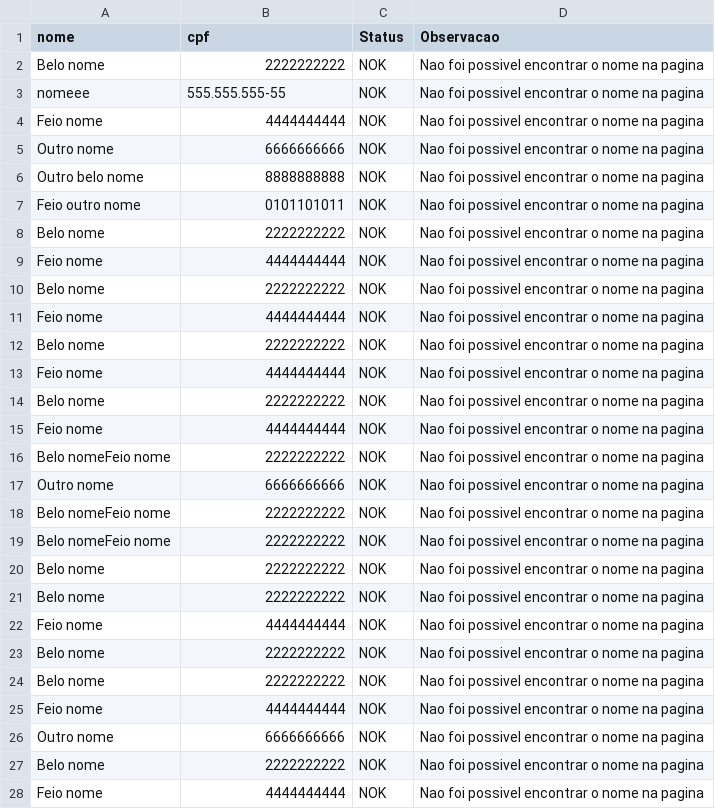
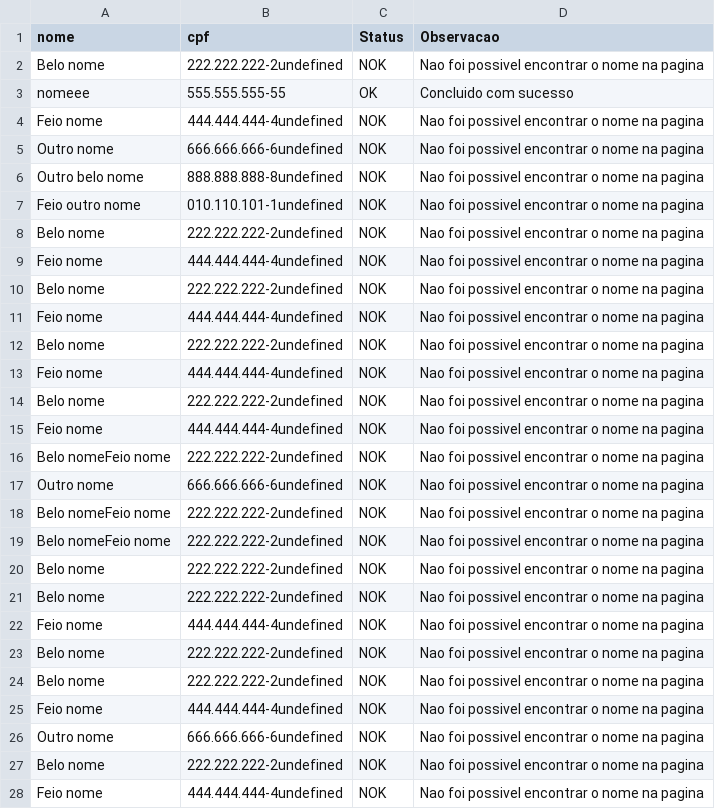
Before and after one commit to aranseiki/automationViteApp, a CSV file: baseDados/remocaoDados/base_log.csv, drawn as a sheet; only a part is shown; the diff covers the shown part only.

Commit message:
Passo remocao de dados finalizado

```diff
--- a/baseDados/remocaoDados/base_log.csv
+++ b/baseDados/remocaoDados/base_log.csv
@@ -1,28 +1,28 @@
 nome,cpf,Status,Observacao
-Belo nome, 2222222222,NOK,Nao foi possivel encontrar o nome na pagina
-nomeee, 555.555.555-55,NOK,Nao foi possivel encontrar o nome na pagina
-Feio nome, 4444444444,NOK,Nao foi possivel encontrar o nome na pagina
-Outro nome, 6666666666,NOK,Nao foi possivel encontrar o nome na pagina
-Outro belo nome, 8888888888,NOK,Nao foi possivel encontrar o nome na pagina
-Feio outro nome, 0101101011,NOK,Nao foi possivel encontrar o nome na pagina
-Belo nome, 2222222222,NOK,Nao foi possivel encontrar o nome na pagina
-Feio nome, 4444444444,NOK,Nao foi possivel encontrar o nome na pagina
-Belo nome, 2222222222,NOK,Nao foi possivel encontrar o nome na pagina
-Feio nome, 4444444444,NOK,Nao foi possivel encontrar o nome na pagina
-Belo nome, 2222222222,NOK,Nao foi possivel encontrar o nome na pagina
-Feio nome, 4444444444,NOK,Nao foi possivel encontrar o nome na pagina
-Belo nome, 2222222222,NOK,Nao foi possivel encontrar o nome na pagina
-Feio nome, 4444444444,NOK,Nao foi possivel encontrar o nome na pagina
-Belo nomeFeio nome, 2222222222,NOK,Nao foi possivel encontrar o nome na pagina
-Outro nome, 6666666666,NOK,Nao foi possivel encontrar o nome na pagina
-Belo nomeFeio nome, 2222222222,NOK,Nao foi possivel encontrar o nome na pagina
-Belo nomeFeio nome, 2222222222,NOK,Nao foi possivel encontrar o nome na pagina
-Belo nome, 2222222222,NOK,Nao foi possivel encontrar o nome na pagina
-Belo nome, 2222222222,NOK,Nao foi possivel encontrar o nome na pagina
-Feio nome, 4444444444,NOK,Nao foi possivel encontrar o nome na pagina
-Belo nome, 2222222222,NOK,Nao foi possivel encontrar o nome na pagina
-Belo nome, 2222222222,NOK,Nao foi possivel encontrar o nome na pagina
-Feio nome, 4444444444,NOK,Nao foi possivel encontrar o nome na pagina
-Outro nome, 6666666666,NOK,Nao foi possivel encontrar o nome na pagina
-Belo nome, 2222222222,NOK,Nao foi possivel encontrar o nome na pagina
-Feio nome, 4444444444,NOK,Nao foi possivel encontrar o nome na pagina
+Belo nome,222.222.222-2undefined,NOK,Nao foi possivel encontrar o nome na pagina
+nomeee,555.555.555-55,OK,Concluido com sucesso
+Feio nome,444.444.444-4undefined,NOK,Nao foi possivel encontrar o nome na pagina
+Outro nome,666.666.666-6undefined,NOK,Nao foi possivel encontrar o nome na pagina
+Outro belo nome,888.888.888-8undefined,NOK,Nao foi possivel encontrar o nome na pagina
+Feio outro nome,010.110.101-1undefined,NOK,Nao foi possivel encontrar o nome na pagina
+Belo nome,222.222.222-2undefined,NOK,Nao foi possivel encontrar o nome na pagina
+Feio nome,444.444.444-4undefined,NOK,Nao foi possivel encontrar o nome na pagina
+Belo nome,222.222.222-2undefined,NOK,Nao foi possivel encontrar o nome na pagina
+Feio nome,444.444.444-4undefined,NOK,Nao foi possivel encontrar o nome na pagina
+Belo nome,222.222.222-2undefined,NOK,Nao foi possivel encontrar o nome na pagina
+Feio nome,444.444.444-4undefined,NOK,Nao foi possivel encontrar o nome na pagina
+Belo nome,222.222.222-2undefined,NOK,Nao foi possivel encontrar o nome na pagina
+Feio nome,444.444.444-4undefined,NOK,Nao foi possivel encontrar o nome na pagina
+Belo nomeFeio nome,222.222.222-2undefined,NOK,Nao foi possivel encontrar o nome na pagina
+Outro nome,666.666.666-6undefined,NOK,Nao foi possivel encontrar o nome na pagina
+Belo nomeFeio nome,222.222.222-2undefined,NOK,Nao foi possivel encontrar o nome na pagina
+Belo nomeFeio nome,222.222.222-2undefined,NOK,Nao foi possivel encontrar o nome na pagina
+Belo nome,222.222.222-2undefined,NOK,Nao foi possivel encontrar o nome na pagina
+Belo nome,222.222.222-2undefined,NOK,Nao foi possivel encontrar o nome na pagina
+Feio nome,444.444.444-4undefined,NOK,Nao foi possivel encontrar o nome na pagina
+Belo nome,222.222.222-2undefined,NOK,Nao foi possivel encontrar o nome na pagina
+Belo nome,222.222.222-2undefined,NOK,Nao foi possivel encontrar o nome na pagina
+Feio nome,444.444.444-4undefined,NOK,Nao foi possivel encontrar o nome na pagina
+Outro nome,666.666.666-6undefined,NOK,Nao foi possivel encontrar o nome na pagina
+Belo nome,222.222.222-2undefined,NOK,Nao foi possivel encontrar o nome na pagina
+Feio nome,444.444.444-4undefined,NOK,Nao foi possivel encontrar o nome na pagina
```
Also changed, not shown: 71 edited cells elsewhere in this file, baseDados/remocaoDados/base_dados.csv, 1 other file.
